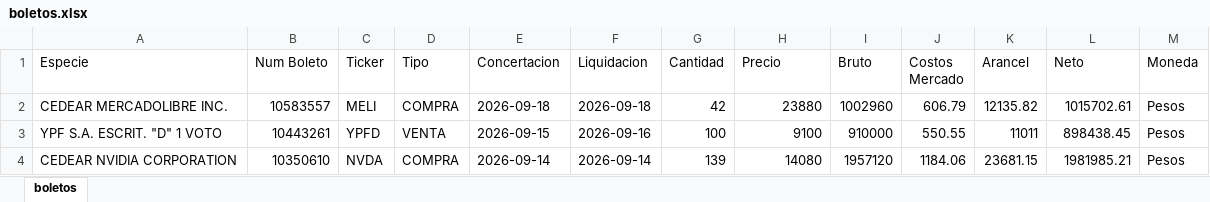
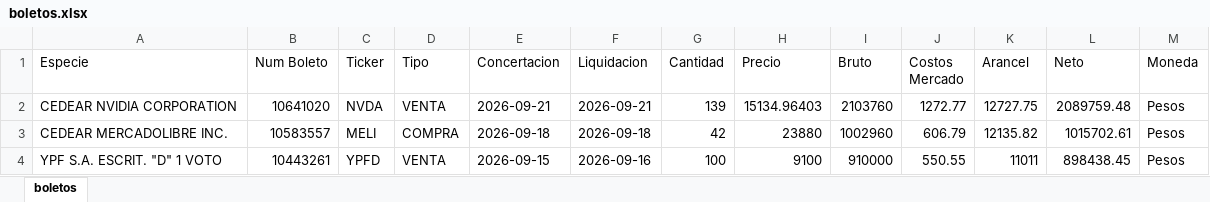
Before and after one commit to martindiazrivera/dashboard-hna, an Excel workbook: mi_cartera_balanz/data/boletos.xlsx, sheet boletos, drawn as a sheet; only a part is shown; the shorter side is filled out with more unchanged rows; values as stored, in another font and other column widths than the file's, no borders; the diff names each change by its address in the sheet, - before the commit and + after, or states it on an @@ line.

```diff
--- a/mi_cartera_balanz/data/boletos.xlsx (sheet boletos)
+++ b/mi_cartera_balanz/data/boletos.xlsx (sheet boletos)
+row 2: CEDEAR NVIDIA CORPORATION | 10641020 | NVDA | VENTA | 2026-09-21 | 2026-09-21 | 139 | 15134.96403 | 2103760 | 1272.77 | 12727.75 | 2089759.48 | Pesos
```
Also changed, not shown: mi_cartera_balanz/data/cuentacorriente.xlsx, mi_cartera_balanz/data/movimientos.xlsx, 1 other file.
